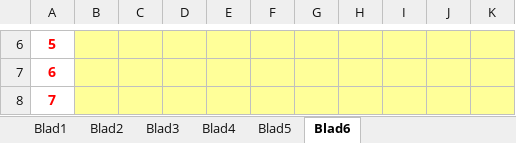
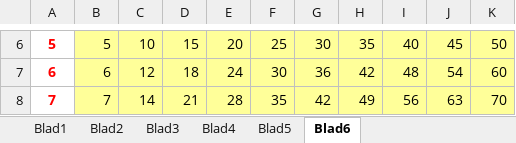
Before and after one commit to wxnnvs/School, an Excel workbook: 3ejaars/2023-2024/INFORMATICA/Excel/Opgave 6 Voornaam Naam.xlsx, sheet Blad6, drawn as a sheet; only a part is shown, gaps mark what is left out; values as stored, in another font and other column widths than the file's, no borders; the diff covers the shown part only; the diff names each change by its address in the sheet, - before the commit and + after, or states it on an @@ line.

```diff
--- a/3ejaars/2023-2024/INFORMATICA/Excel/Opgave 6 Voornaam Naam.xlsx (sheet Blad6)
+++ b/3ejaars/2023-2024/INFORMATICA/Excel/Opgave 6 Voornaam Naam.xlsx (sheet Blad6)
-B6: (empty)
+B6: 5
-C6: (empty)
+C6: 10
-D6: (empty)
+D6: 15
-E6: (empty)
+E6: 20
-F6: (empty)
+F6: 25
-G6: (empty)
+G6: 30
-H6: (empty)
+H6: 35
-I6: (empty)
+I6: 40
-J6: (empty)
+J6: 45
-K6: (empty)
+K6: 50
-B7: (empty)
+B7: 6
-C7: (empty)
+C7: 12
-D7: (empty)
+D7: 18
-E7: (empty)
+E7: 24
-F7: (empty)
+F7: 30
-G7: (empty)
+G7: 36
-H7: (empty)
+H7: 42
-I7: (empty)
+I7: 48
-J7: (empty)
+J7: 54
-K7: (empty)
+K7: 60
-B8: (empty)
+B8: 7
-C8: (empty)
+C8: 14
-D8: (empty)
+D8: 21
-E8: (empty)
+E8: 28
-F8: (empty)
+F8: 35
-G8: (empty)
+G8: 42
-H8: (empty)
+H8: 49
-I8: (empty)
+I8: 56
-J8: (empty)
+J8: 63
-K8: (empty)
+K8: 70
```
Also changed, not shown: 60 edited cells elsewhere in this sheet, 4 other files.
